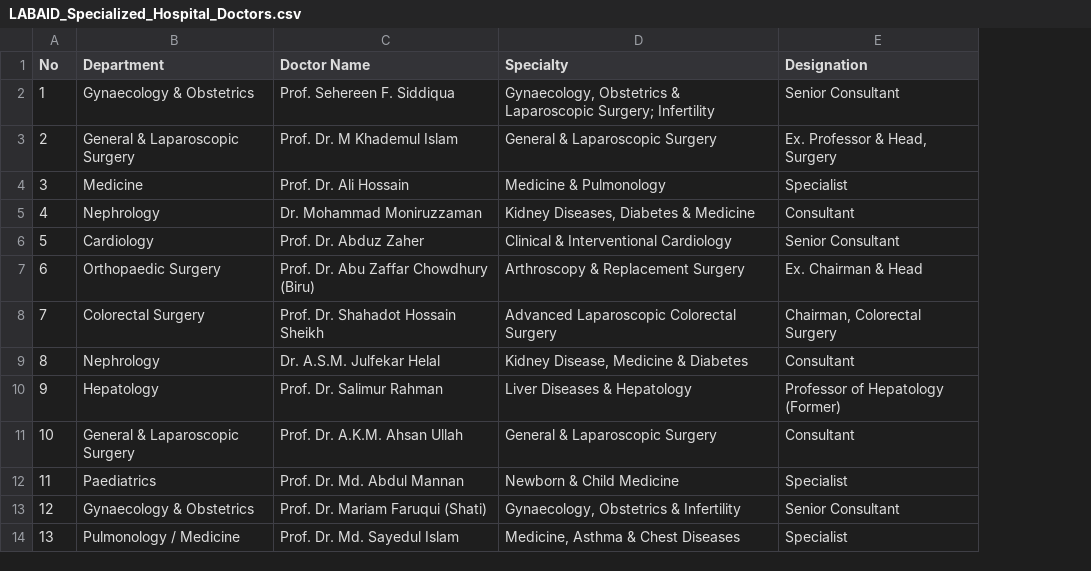
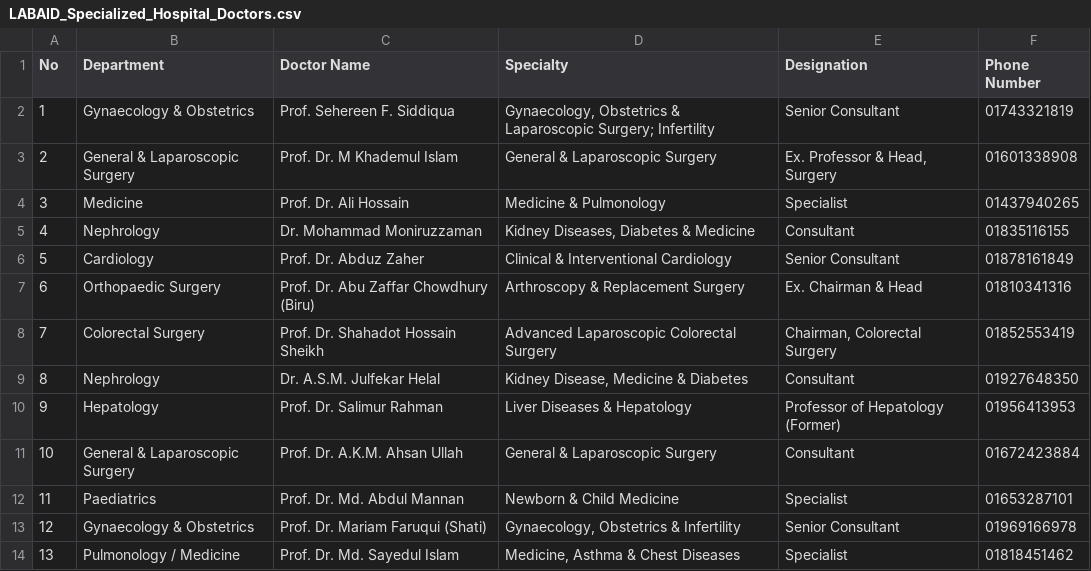
Before and after one commit to Ashab-Uddin/LifeLink, a CSV file: LABAID_Specialized_Hospital_Doctors.csv, drawn as a sheet; only a part is shown; the diff names each change by its address in the sheet, - before the commit and + after, or states it on an @@ line.

Commit message:
Update doctor data and UI features

```diff
--- a/LABAID_Specialized_Hospital_Doctors.csv
+++ b/LABAID_Specialized_Hospital_Doctors.csv
+column F (Phone Number), rows 2-14: 01743321819 | 01601338908 | 01437940265 | 01835116155 | 01878161849 | 01810341316 | 01852553419 | 01927648350 | 01956413953 | 01672423884 | 01653287101 | 01969166978 | 01818451462
```
Also changed, not shown: 3 other files.
